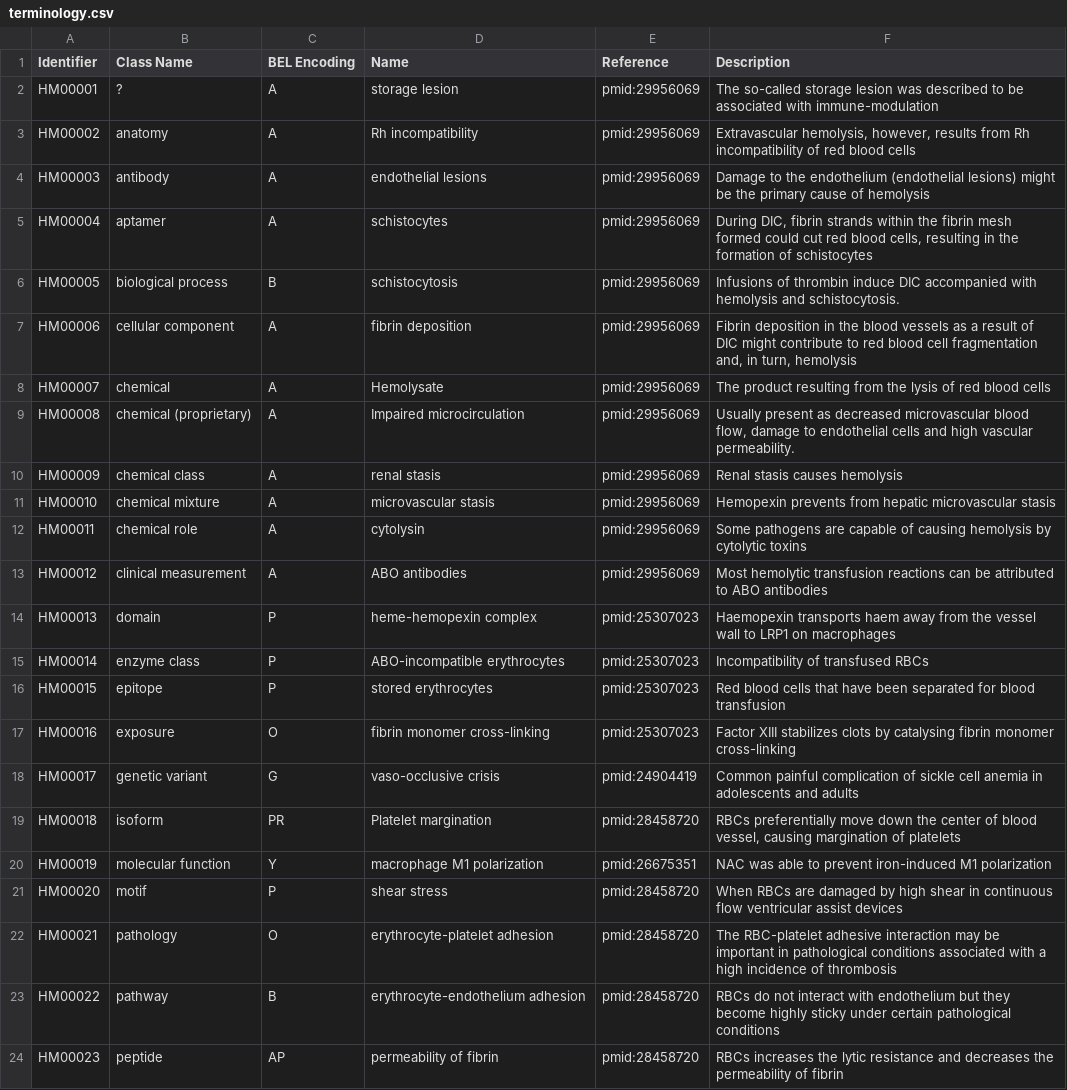
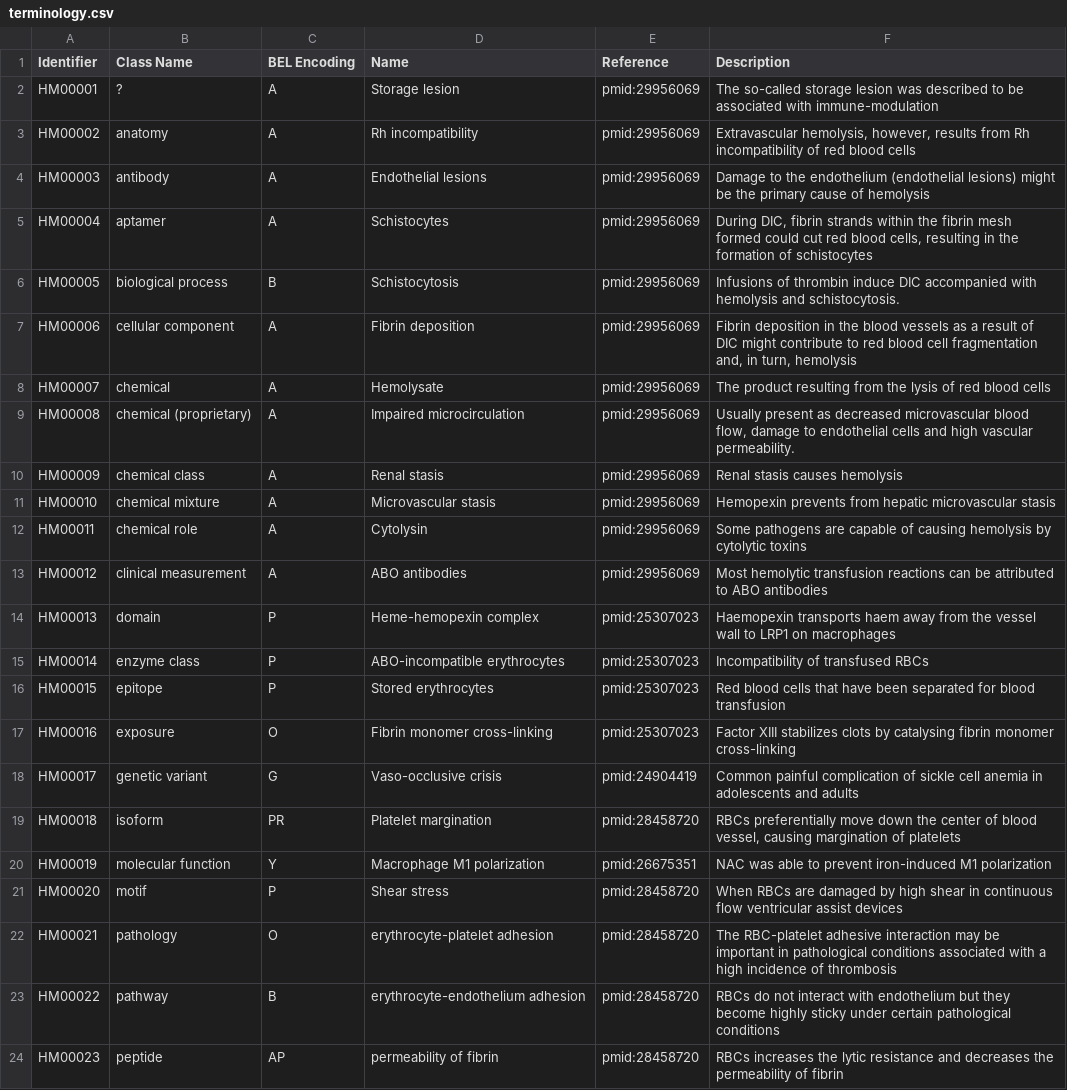
Before and after one commit to hemekg/ontology, a CSV file: terminology.csv, drawn as a sheet; only a part is shown.

Commit message:
terminology updated

```diff
--- a/terminology.csv
+++ b/terminology.csv
@@ -1,22 +1,22 @@
 Identifier,Class Name,BEL Encoding,Name,Reference,Description
-HM00001,?,A,storage lesion,pmid:29956069,The so-called storage lesion was described to be associated with immune-modulation
+HM00001,?,A,Storage lesion,pmid:29956069,The so-called storage lesion was described to be associated with immune-modulation
 HM00002,anatomy,A,Rh incompatibility,pmid:29956069,"Extravascular hemolysis, however, results from Rh incompatibility of red blood cells"
-HM00003,antibody,A,endothelial lesions,pmid:29956069,Damage to the endothelium (endothelial lesions) might be the primary cause of hemolysis
-HM00004,aptamer,A,schistocytes,pmid:29956069,"During DIC, fibrin strands within the fibrin mesh formed could cut red blood cells, resulting in the formation of schistocytes"
-HM00005,biological process,B,schistocytosis,pmid:29956069,Infusions of thrombin induce DIC accompanied with hemolysis and schistocytosis.
-HM00006,cellular component,A,fibrin deposition,pmid:29956069,"Fibrin deposition in the blood vessels as a result of DIC might contribute to red blood cell fragmentation and, in turn, hemolysis "
+HM00003,antibody,A,Endothelial lesions,pmid:29956069,Damage to the endothelium (endothelial lesions) might be the primary cause of hemolysis
+HM00004,aptamer,A,Schistocytes,pmid:29956069,"During DIC, fibrin strands within the fibrin mesh formed could cut red blood cells, resulting in the formation of schistocytes"
+HM00005,biological process,B,Schistocytosis,pmid:29956069,Infusions of thrombin induce DIC accompanied with hemolysis and schistocytosis.
+HM00006,cellular component,A,Fibrin deposition,pmid:29956069,"Fibrin deposition in the blood vessels as a result of DIC might contribute to red blood cell fragmentation and, in turn, hemolysis "
 HM00007,chemical,A,Hemolysate,pmid:29956069,The product resulting from the lysis of red blood cells
 HM00008,chemical (proprietary),A,Impaired microcirculation,pmid:29956069,"Usually present as decreased microvascular blood flow, damage to endothelial cells and high vascular permeability."
-HM00009,chemical class,A,renal stasis,pmid:29956069, Renal stasis causes hemolysis
-HM00010,chemical mixture,A,microvascular stasis,pmid:29956069,Hemopexin prevents from hepatic microvascular stasis
-HM00011,chemical role,A,cytolysin,pmid:29956069,Some pathogens are capable of causing hemolysis by cytolytic toxins
+HM00009,chemical class,A,Renal stasis,pmid:29956069, Renal stasis causes hemolysis
+HM00010,chemical mixture,A,Microvascular stasis,pmid:29956069,Hemopexin prevents from hepatic microvascular stasis
+HM00011,chemical role,A,Cytolysin,pmid:29956069,Some pathogens are capable of causing hemolysis by cytolytic toxins
 HM00012,clinical measurement,A,ABO antibodies,pmid:29956069,Most hemolytic transfusion reactions can be attributed to ABO antibodies
-HM00013,domain,P,heme-hemopexin complex,pmid:25307023,Haemopexin transports haem away from the vessel wall to LRP1 on macrophages
+HM00013,domain,P,Heme-hemopexin complex,pmid:25307023,Haemopexin transports haem away from the vessel wall to LRP1 on macrophages
 HM00014,enzyme class,P,ABO-incompatible erythrocytes,pmid:25307023,Incompatibility of transfused RBCs
-HM00015,epitope,P,stored erythrocytes,pmid:25307023,Red blood cells that have been separated for blood transfusion
-HM00016,exposure,O,fibrin monomer cross-linking,pmid:25307023,Factor XIII stabilizes clots by catalysing fibrin monomer cross-linking
-HM00017,genetic variant,G,vaso-occlusive crisis,pmid:24904419,Common painful complication of sickle cell anemia in adolescents and adults
+HM00015,epitope,P,Stored erythrocytes,pmid:25307023,Red blood cells that have been separated for blood transfusion
+HM00016,exposure,O,Fibrin monomer cross-linking,pmid:25307023,Factor XIII stabilizes clots by catalysing fibrin monomer cross-linking
+HM00017,genetic variant,G,Vaso-occlusive crisis,pmid:24904419,Common painful complication of sickle cell anemia in adolescents and adults
 HM00018,isoform,PR,Platelet margination,pmid:28458720,"RBCs preferentially move down the center of blood vessel, causing margination of platelets"
-HM00019,molecular function,Y,macrophage M1 polarization,pmid:26675351,NAC was able to prevent iron-induced M1 polarization
-HM00020,motif,P,shear stress,pmid:28458720,When RBCs are damaged by high shear in continuous flow ventricular assist devices
+HM00019,molecular function,Y,Macrophage M1 polarization,pmid:26675351,NAC was able to prevent iron-induced M1 polarization
+HM00020,motif,P,Shear stress,pmid:28458720,When RBCs are damaged by high shear in continuous flow ventricular assist devices
 HM00021,pathology,O,erythrocyte-platelet adhesion,pmid:28458720,The RBC-platelet adhesive interaction may be important in pathological conditions associated with a high incidence of thrombosis
```
